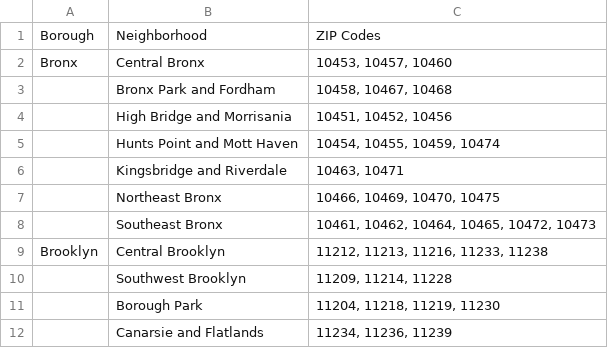
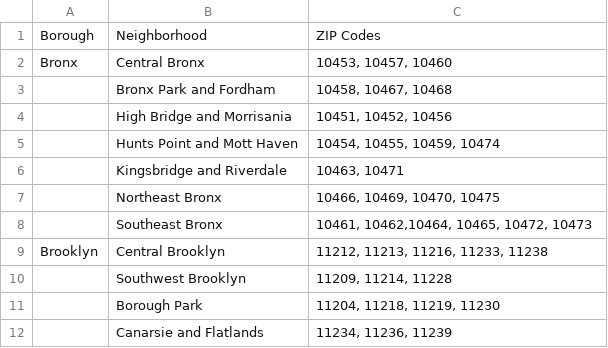
Before and after one commit to TZstatsADS/fall2019-proj2--sec2-grp7, a CSV file: data/nyc_zipcode.csv, drawn as a sheet; only a part is shown.

```diff
--- a/data/nyc_zipcode.csv
+++ b/data/nyc_zipcode.csv
@@ -7,3 +7,3 @@ Bronx,Central Bronx,"10453, 10457, 10460"
 ,Northeast Bronx,"10466, 10469, 10470, 10475"
-,Southeast Bronx,"10461, 10462, 10464, 10465, 10472, 10473"
+,Southeast Bronx,"10461, 10462,10464, 10465, 10472, 10473"
 Brooklyn,Central Brooklyn,"11212, 11213, 11216, 11233, 11238"
```
Also changed, not shown: 38 other files.
